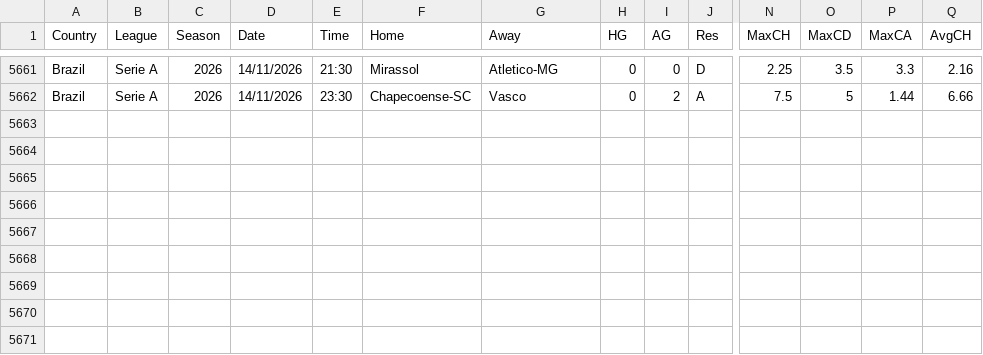
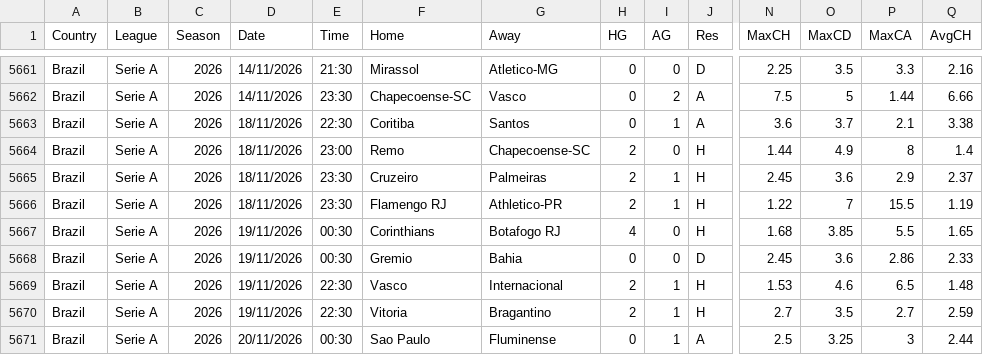
Before and after one commit to ils15/brasileirao-2026, a CSV file: data/source-snapshots/football-data-BR.csv, drawn as a sheet; only a part is shown, gaps mark what is left out; rows hold the shown columns only; the diff names each change by its address in the sheet, - before the commit and + after, or states it on an @@ line.

```diff
--- a/data/source-snapshots/football-data-BR.csv
+++ b/data/source-snapshots/football-data-BR.csv
+row 5663: Brazil | Serie A | 2026 | 18/11/2026 | 22:30 | Coritiba | Santos | 0 | 1 | A | 3.6 | 3.7 | 2.1 | 3.38
+row 5664: Brazil | Serie A | 2026 | 18/11/2026 | 23:00 | Remo | Chapecoense-SC | 2 | 0 | H | 1.44 | 4.9 | 8 | 1.4
+row 5665: Brazil | Serie A | 2026 | 18/11/2026 | 23:30 | Cruzeiro | Palmeiras | 2 | 1 | H | 2.45 | 3.6 | 2.9 | 2.37
+row 5666: Brazil | Serie A | 2026 | 18/11/2026 | 23:30 | Flamengo RJ | Athletico-PR | 2 | 1 | H | 1.22 | 7 | 15.5 | 1.19
+row 5667: Brazil | Serie A | 2026 | 19/11/2026 | 00:30 | Corinthians | Botafogo RJ | 4 | 0 | H | 1.68 | 3.85 | 5.5 | 1.65
+row 5668: Brazil | Serie A | 2026 | 19/11/2026 | 00:30 | Gremio | Bahia | 0 | 0 | D | 2.45 | 3.6 | 2.86 | 2.33
+row 5669: Brazil | Serie A | 2026 | 19/11/2026 | 22:30 | Vasco | Internacional | 2 | 1 | H | 1.53 | 4.6 | 6.5 | 1.48
+row 5670: Brazil | Serie A | 2026 | 19/11/2026 | 22:30 | Vitoria | Bragantino | 2 | 1 | H | 2.7 | 3.5 | 2.7 | 2.59
+row 5671: Brazil | Serie A | 2026 | 20/11/2026 | 00:30 | Sao Paulo | Fluminense | 0 | 1 | A | 2.5 | 3.25 | 3 | 2.44
```
Also changed, not shown: 4 other files.
